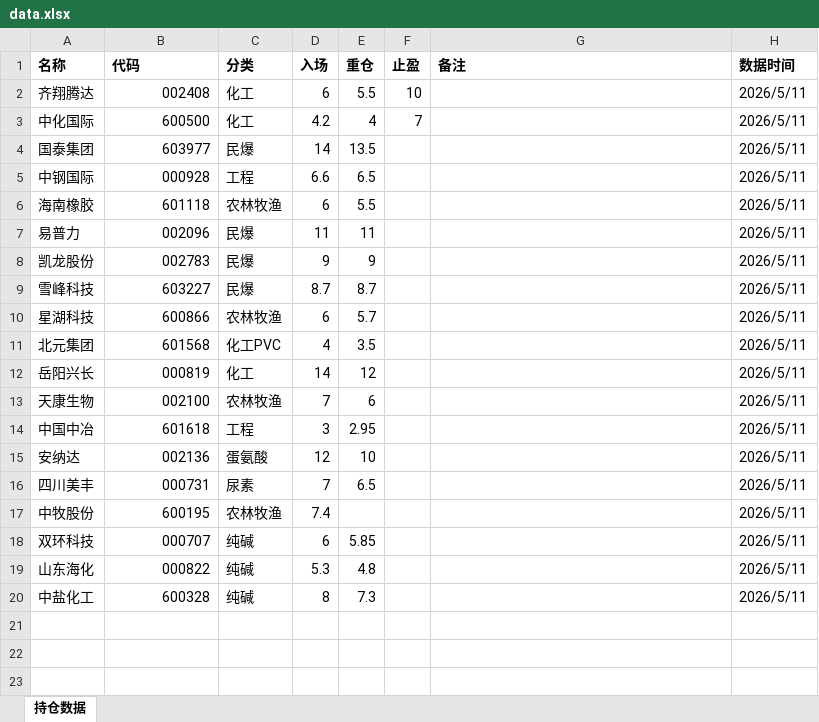
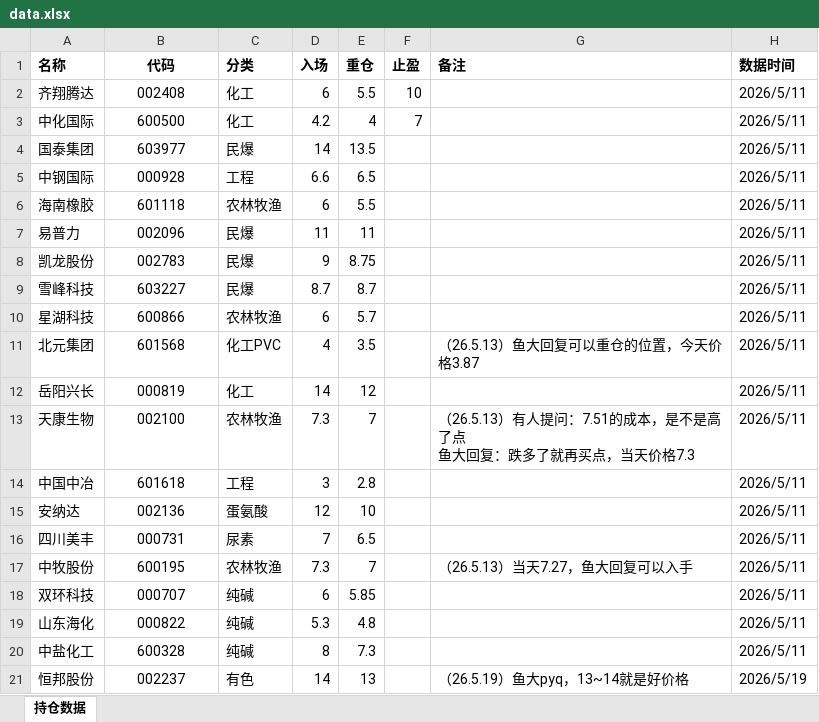
Before and after one commit to fly2A7/myGoal, an Excel workbook: data.xlsx, sheet 持仓数据, drawn as a sheet; values as stored, in another font and other column widths than the file's, no borders; charts and pictures not drawn; ↵ is a line break in a cell; the diff names each change by its address in the sheet, - before the commit and + after, or states it on an @@ line.

```diff
--- a/data.xlsx (sheet 持仓数据)
+++ b/data.xlsx (sheet 持仓数据)
-B1 alignment: left
+B1 alignment: center
-B2:B20 alignment: right
+B2:B20 alignment: center
-E8 (重仓): 9
+E8 (重仓): 8.75
-G11 (备注): (empty)
+G11 (备注): （26.5.13）鱼大回复可以重仓的位置，今天价格3.87
-D13 (入场): 7
+D13 (入场): 7.3
-E13 (重仓): 6
+E13 (重仓): 7
-G13 (备注): (empty)
+G13 (备注): （26.5.13）有人提问：7.51的成本，是不是高了点 ↵ 鱼大回复：跌多了就再买点，当天价格7.3
-E14 (重仓): 2.95
+E14 (重仓): 2.8
-D17 (入场): 7.4
+D17 (入场): 7.3
-E17 (重仓): (empty)
+E17 (重仓): 7
-G17 (备注): (empty)
+G17 (备注): （26.5.13）当天7.27，鱼大回复可以入手
+row 21: 恒邦股份 | 002237 | 有色 | 14 | 13 |  | （26.5.19）鱼大pyq，13~14就是好价格 | 2026/5/19
```
Also changed, not shown: charts or pictures, 1 other file.
